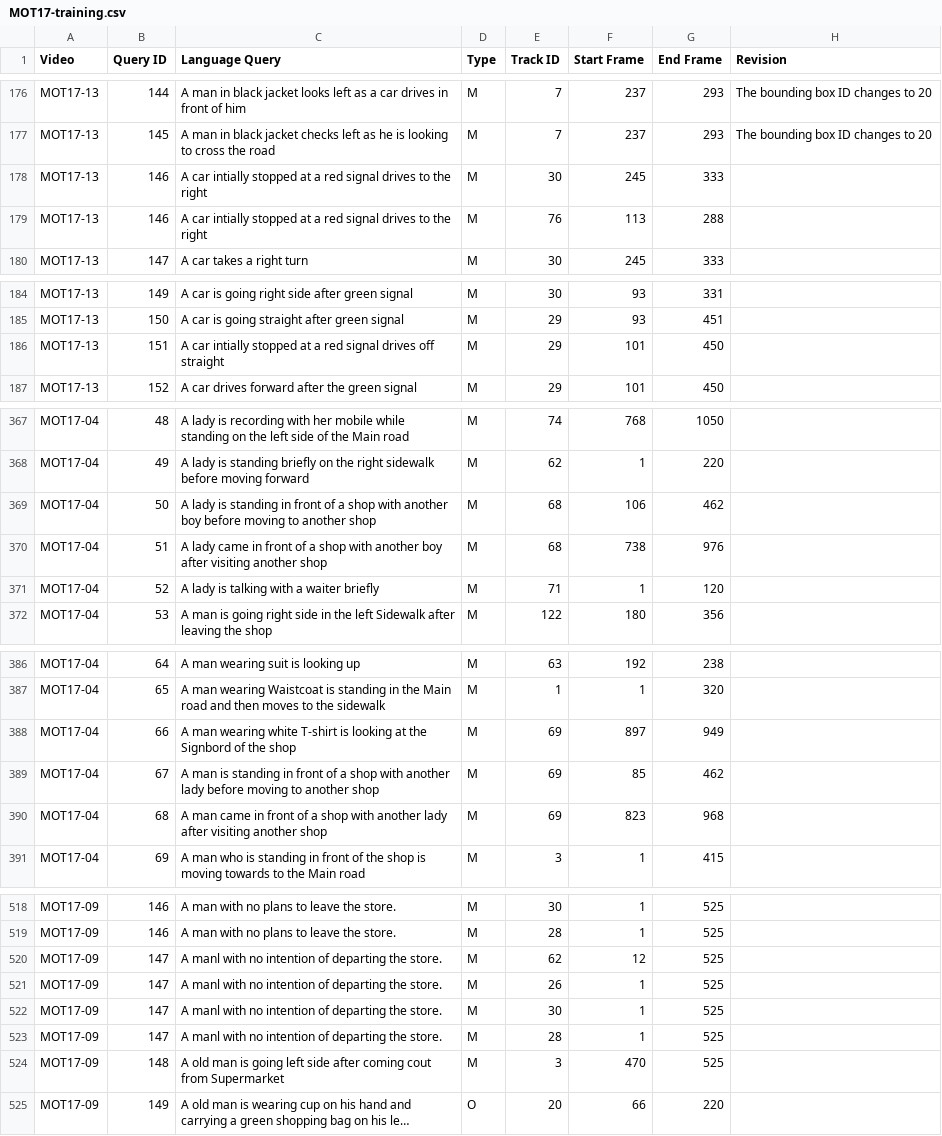
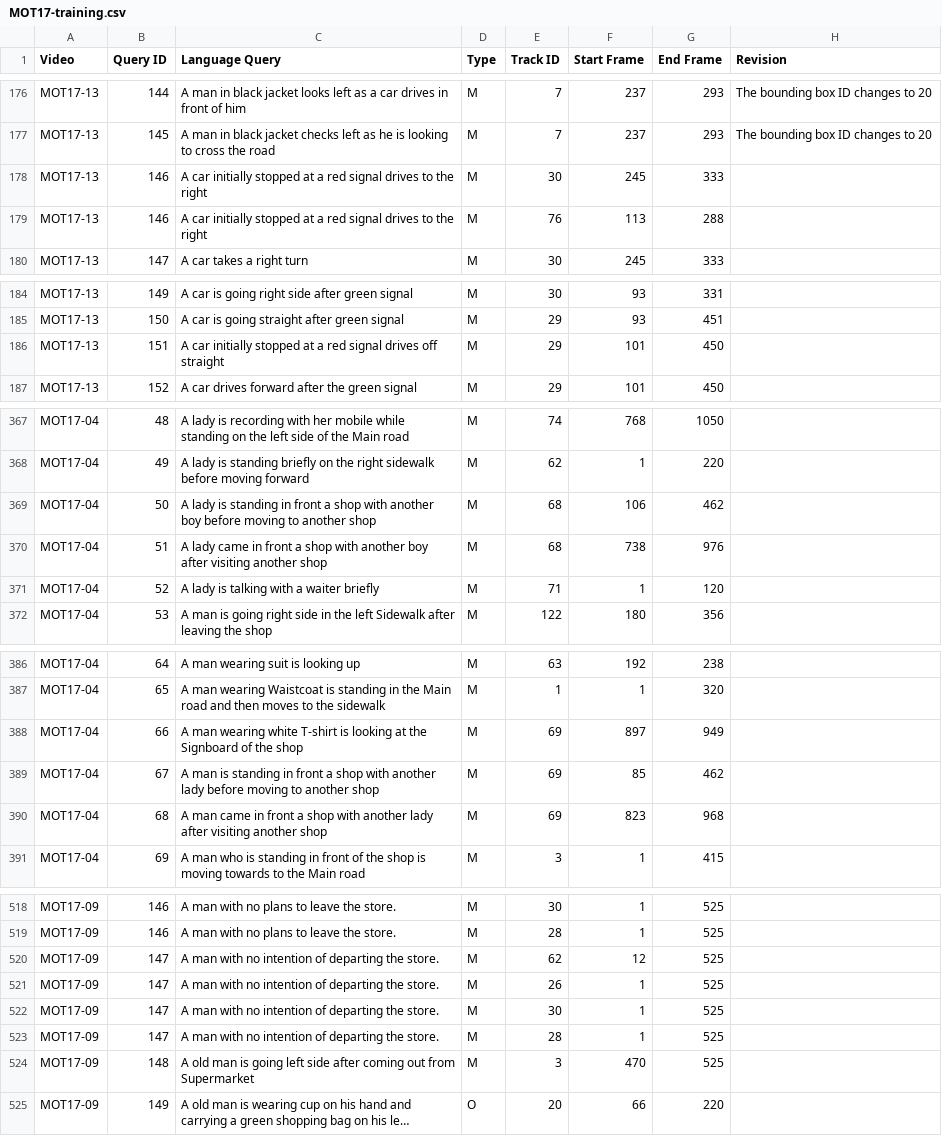
Before and after one commit to Shuaicong97/MA-MOT, a CSV file: data/Ours/MOT17-training.csv, drawn as a sheet; only a part is shown, gaps mark what is left out; long unchanged cells end in …; the diff covers the shown part only; the diff names each change by its address in the sheet, - before the commit and + after, or states it on an @@ line.

```diff
--- a/data/Ours/MOT17-training.csv
+++ b/data/Ours/MOT17-training.csv
-C178:C179 (Language Query): A car intially stopped at…
+C178:C179 (Language Query): A car initially stopped at…
-C186 (Language Query): A car intially stopped at…
+C186 (Language Query): A car initially stopped at…
-C369 (Language Query): …in front of a shop…
+C369 (Language Query): …in front a shop…
-C370 (Language Query): …in front of a shop…
+C370 (Language Query): …in front a shop…
-C388 (Language Query): …at the Signbord of the…
+C388 (Language Query): …at the Signboard of the…
-C389 (Language Query): …in front of a shop…
+C389 (Language Query): …in front a shop…
-C390 (Language Query): …in front of a shop…
+C390 (Language Query): …in front a shop…
-C520:C523 (Language Query): A manl with no…
+C520:C523 (Language Query): A man with no…
-C524 (Language Query): …after coming cout from Supermarket
+C524 (Language Query): …after coming out from Supermarket
```
Also changed, not shown: 4 edited cells elsewhere in this file, data/Ours/Cleaned/MOT17-Test(Ashiq).csv, data/Ours/Cleaned/OVIS(Ashiq).csv, 36 other files.
